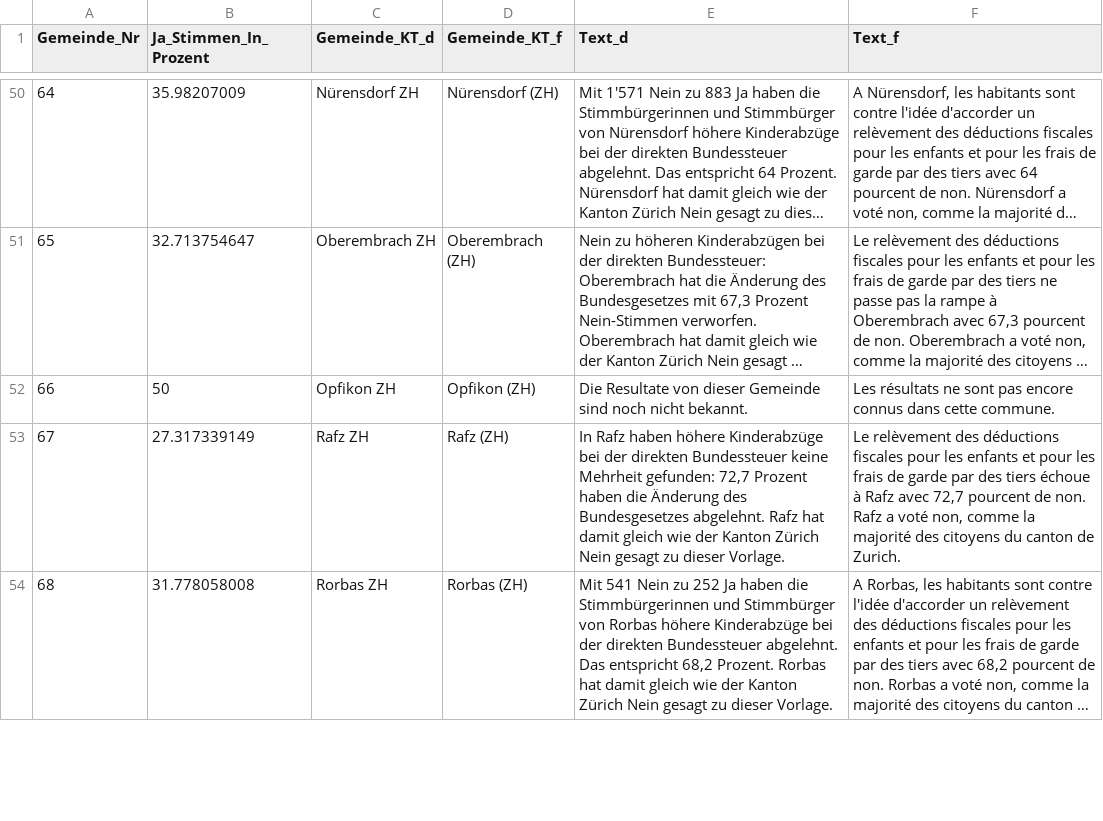
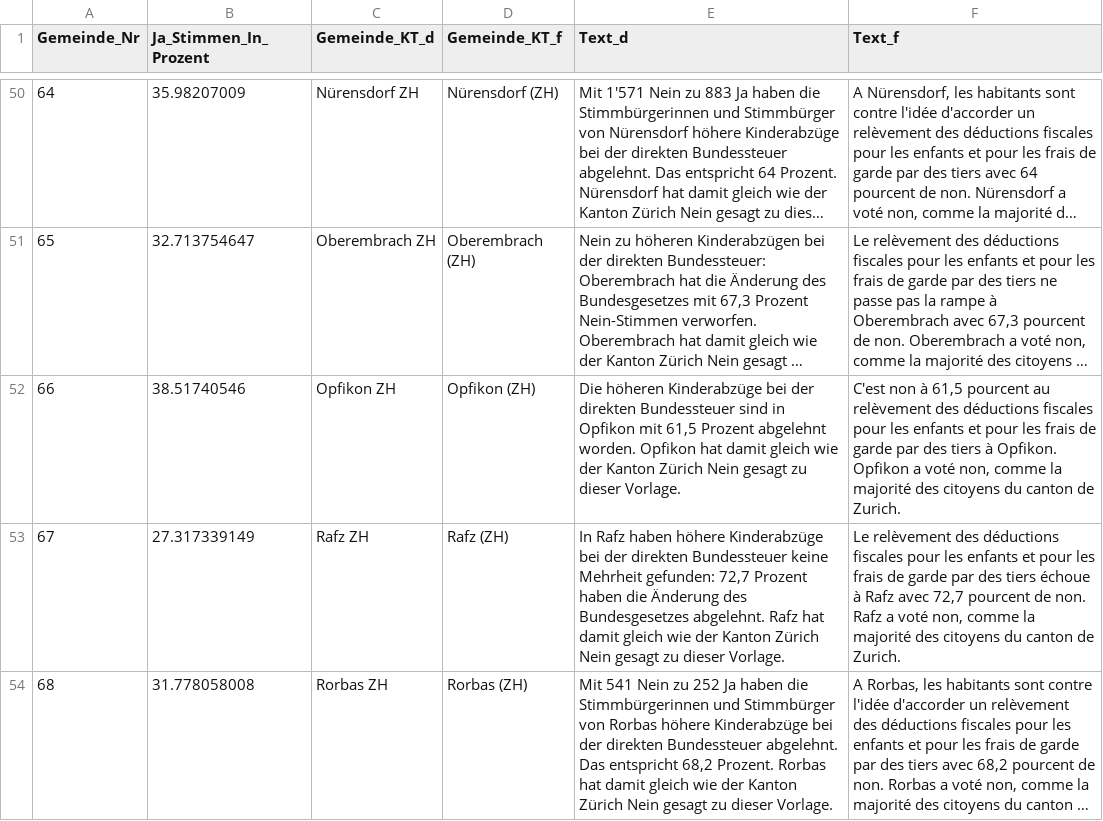
Before and after one commit to awp-finanznachrichten/lena, a CSV file: Output/Bundessteuer_dw.csv, drawn as a sheet; only a part is shown, gaps mark what is left out; long unchanged cells end in …; the diff covers the shown part only; the diff names each change by its address in the sheet, - before the commit and + after, or states it on an @@ line.

```diff
--- a/Output/Bundessteuer_dw.csv
+++ b/Output/Bundessteuer_dw.csv
-B52 (Ja_Stimmen_In_Prozent): 50
+B52 (Ja_Stimmen_In_Prozent): 38.51740546
-E52 (Text_d): Die Resultate von dieser Gemeinde sind noch nicht bekannt.
+E52 (Text_d): Die höheren Kinderabzüge bei der direkten Bundessteuer sind in Opfikon mit 61,5 Prozent abgelehnt worden. Opfikon hat damit gleich wie der Kanton Zürich Nein gesagt zu dieser Vorlage.
-F52 (Text_f): Les résultats ne sont pas encore connus dans cette commune.
+F52 (Text_f): C'est non à 61,5 pourcent au relèvement des déductions fiscales pour les enfants et pour les frais de garde par des tiers à Opfikon. Opfikon a voté non, comme la majorité des citoyens du canton de Zurich.
```
Also changed, not shown: 10 edited cells elsewhere in this file, Output/Erwerbsersatz_dw.csv, Output/Jagdgesetz_dw.csv, 2 other files.
